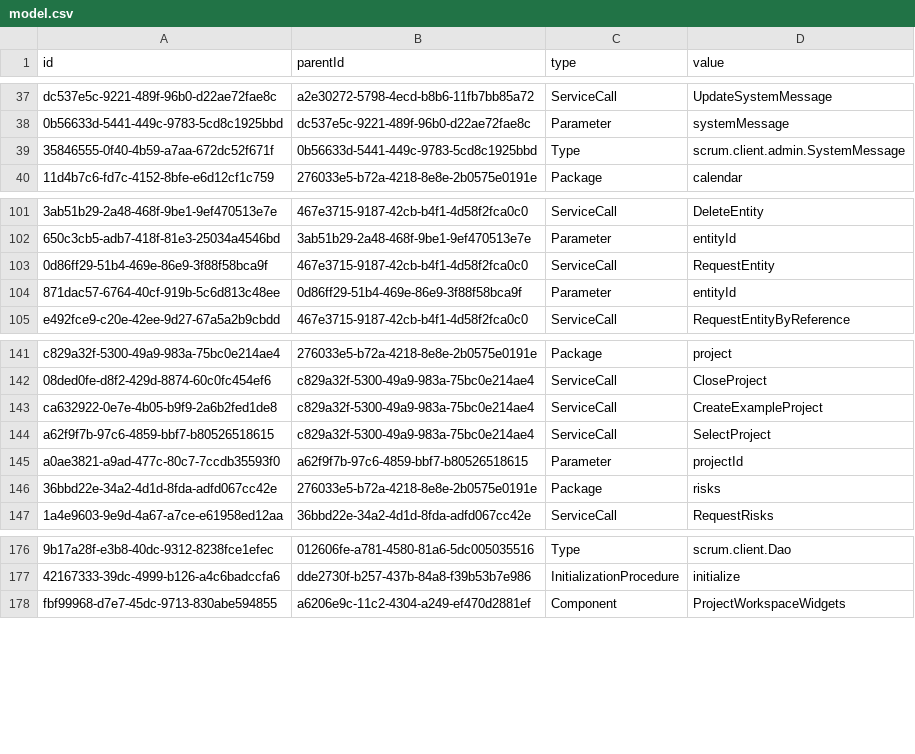
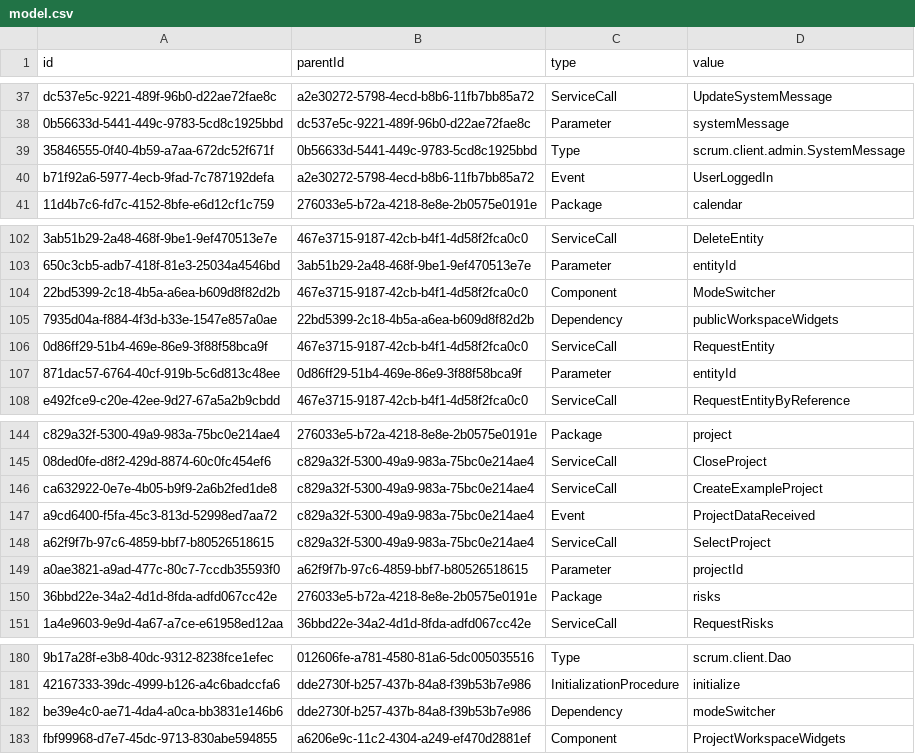
Before and after one commit to hogi/kunagi, a CSV file: src/model.csv, drawn as a sheet; only a part is shown, gaps mark what is left out.

```diff
--- a/src/model.csv
+++ b/src/model.csv
@@ -39,2 +39,3 @@
 "35846555-0f40-4b59-a7aa-672dc52f671f","0b56633d-5441-449c-9783-5cd8c1925bbd","Type","scrum.client.admin.SystemMessage"
+"b71f92a6-5977-4ecb-9fad-7c787192defa","a2e30272-5798-4ecd-b8b6-11fb7bb85a72","Event","UserLoggedIn"
 "11d4b7c6-fd7c-4152-8bfe-e6d12cf1c759","276033e5-b72a-4218-8e8e-2b0575e0191e","Package","calendar"
@@ -102,2 +103,4 @@
 "650c3cb5-adb7-418f-81e3-25034a4546bd","3ab51b29-2a48-468f-9be1-9ef470513e7e","Parameter","entityId"
+"22bd5399-2c18-4b5a-a6ea-b609d8f82d2b","467e3715-9187-42cb-b4f1-4d58f2fca0c0","Component","ModeSwitcher"
+"7935d04a-f884-4f3d-b33e-1547e857a0ae","22bd5399-2c18-4b5a-a6ea-b609d8f82d2b","Dependency","publicWorkspaceWidgets"
 "0d86ff29-51b4-469e-86e9-3f88f58bca9f","467e3715-9187-42cb-b4f1-4d58f2fca0c0","ServiceCall","RequestEntity"
@@ -143,2 +146,3 @@
 "ca632922-0e7e-4b05-b9f9-2a6b2fed1de8","c829a32f-5300-49a9-983a-75bc0e214ae4","ServiceCall","CreateExampleProject"
+"a9cd6400-f5fa-45c3-813d-52998ed7aa72","c829a32f-5300-49a9-983a-75bc0e214ae4","Event","ProjectDataReceived"
 "a62f9f7b-97c6-4859-bbf7-b80526518615","c829a32f-5300-49a9-983a-75bc0e214ae4","ServiceCall","SelectProject"
@@ -177,2 +181,3 @@
 "42167333-39dc-4999-b126-a4c6badccfa6","dde2730f-b257-437b-84a8-f39b53b7e986","InitializationProcedure","initialize"
+"be39e4c0-ae71-4da4-a0ca-bb3831e146b6","dde2730f-b257-437b-84a8-f39b53b7e986","Dependency","modeSwitcher"
 "fbf99968-d7e7-45dc-9713-830abe594855","a6206e9c-11c2-4304-a249-ef470d2881ef","Component","ProjectWorkspaceWidgets"
```
Also changed, not shown: 20 other files.
